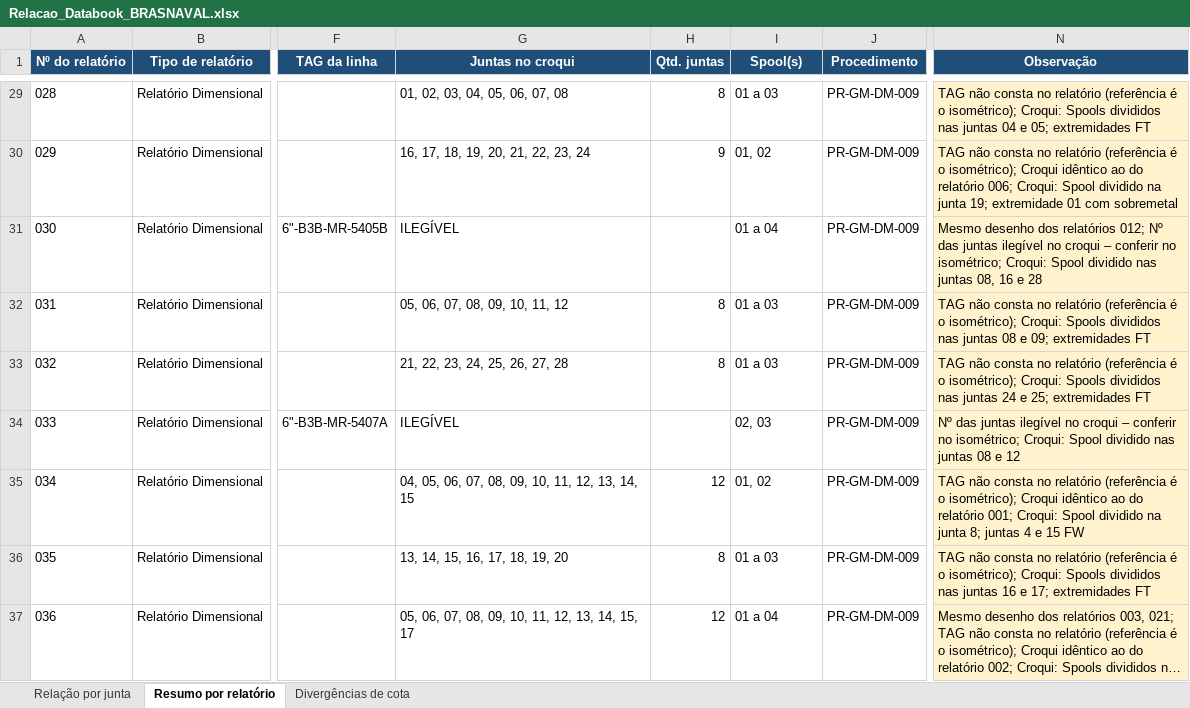
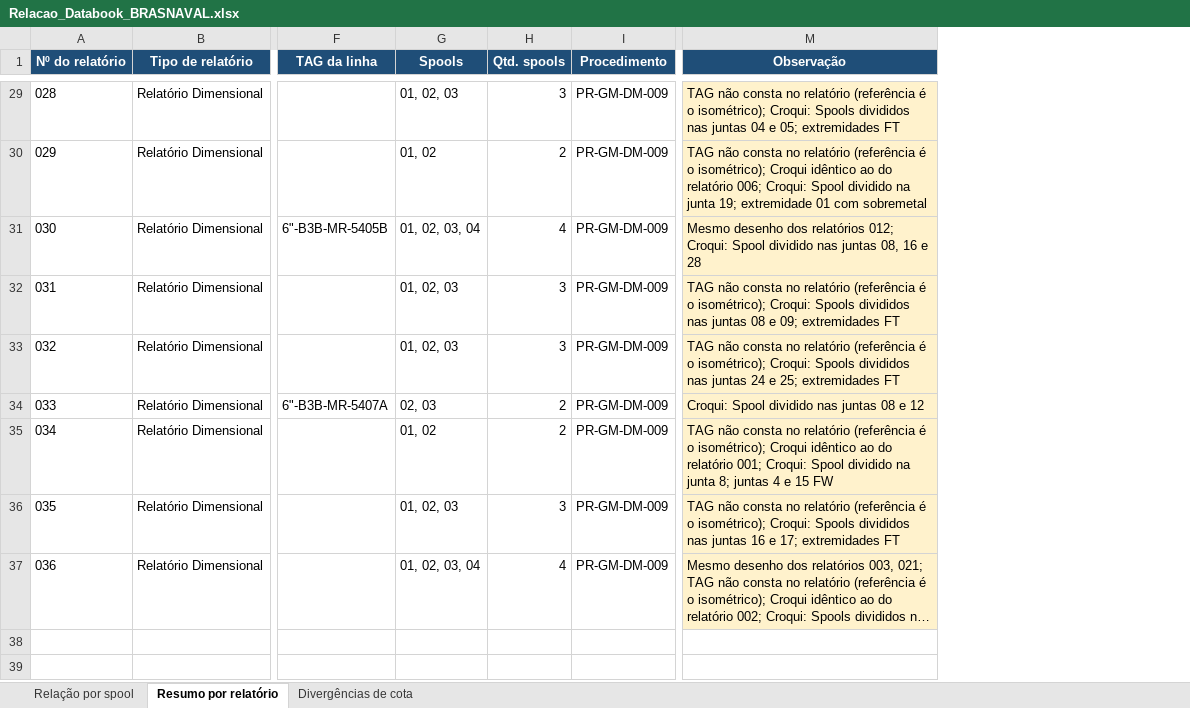
Before and after one commit to renanjsantos93/CTB_projeto, an Excel workbook: saida/Relacao_Databook_BRASNAVAL.xlsx, sheet Resumo por relatório, drawn as a sheet; only a part is shown, gaps mark what is left out; long unchanged cells end in …; values as stored, in another font and other column widths than the file's, no borders; removed rows and columns are numbered as before the commit, all else as after; the diff covers the shown part only; the diff names each change by its address in the sheet, - before the commit and + after, or states it on an @@ line.

```diff
--- a/saida/Relacao_Databook_BRASNAVAL.xlsx (sheet Resumo por relatório)
+++ b/saida/Relacao_Databook_BRASNAVAL.xlsx (sheet Resumo por relatório)
-sheet tab: Relação por junta
+sheet tab: Relação por spool
-column G (Juntas no croqui), rows 29-37: 01, 02, 03, 04, 05, 06, 07, 08 | 16, 17, 18, 19, 20, 21, 22, 23, 24 | ILEGÍVEL | 05, 06, 07, 08, 09, 10, 11, 12 | 21, 22, 23, 24, 25, 26, 27, 28 | ILEGÍVEL | 04, 05, 06, 07, 08, 09, 10, 11, 12, 13, 14, 15 | 13, 14, 15, 16, 17, 18, 19, 20 | 05, 06, 07, 08, 09, 10, 11, 12, 13, 14, 15, 17
-column H (Qtd. juntas), rows 29-37: 8 | 9 |  | 8 | 8 |  | 12 | 8 | 12
+column H (Qtd. spools), rows 29-37: 3 | 2 | 4 | 3 | 3 | 2 | 2 | 3 | 4
-G1: Spool(s)
+G1: Spools
-G29 (Spools): 01 a 03
+G29 (Spools): 01, 02, 03
-G31 (Spools): 01 a 04
+G31 (Spools): 01, 02, 03, 04
-M31 (Observação): …relatórios 012; Nº das juntas ilegível no croqui – conferir no isométrico; Croqui: Spool…
+M31 (Observação): …relatórios 012; Croqui: Spool…
-G32:G33 (Spools): 01 a 03
+G32:G33 (Spools): 01, 02, 03
-M34 (Observação): Nº das juntas ilegível no croqui – conferir no isométrico; Croqui: Spool…
+M34 (Observação): Croqui: Spool…
-G36 (Spools): 01 a 03
+G36 (Spools): 01, 02, 03
-G37 (Spools): 01 a 04
+G37 (Spools): 01, 02, 03, 04
```
Also changed, not shown: 28 edited cells and cell formats elsewhere in this sheet, sheet Relação por spool, 1 other file.
